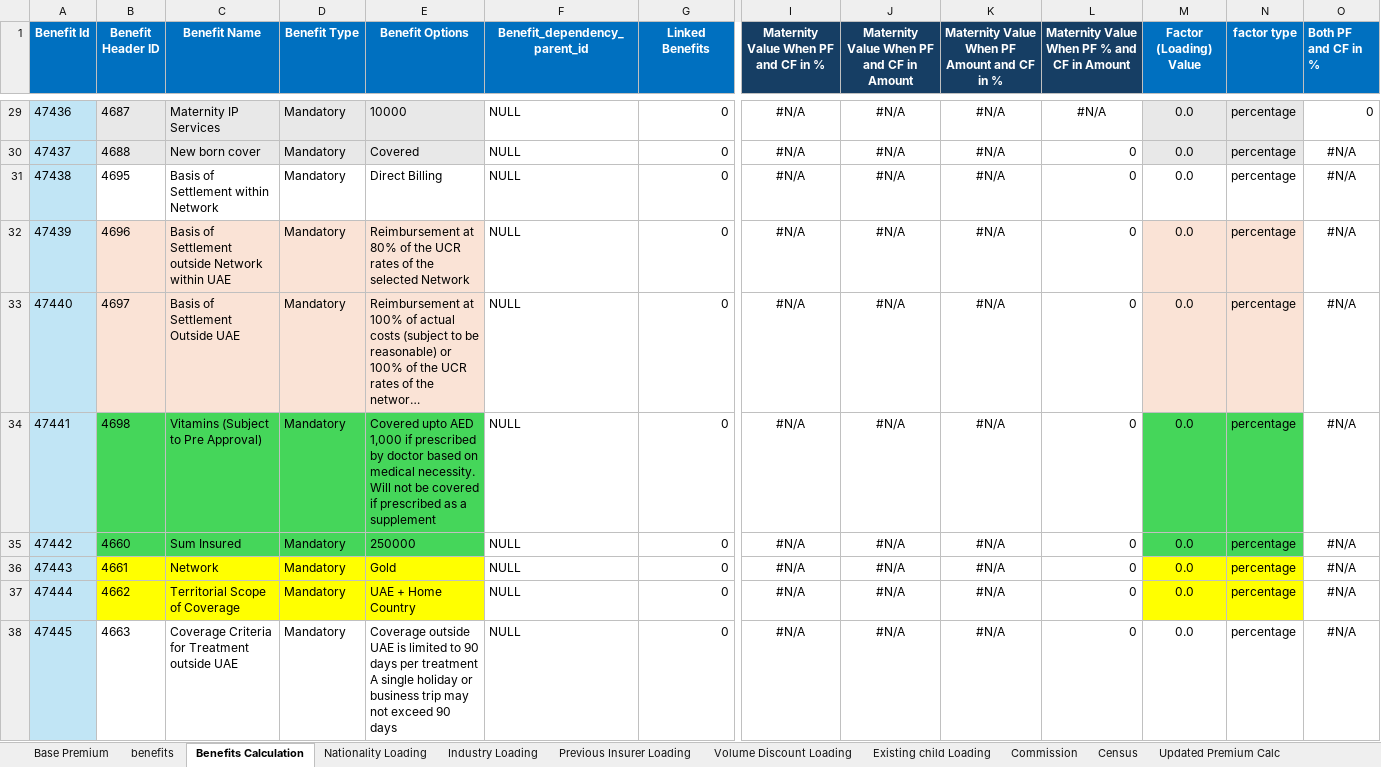
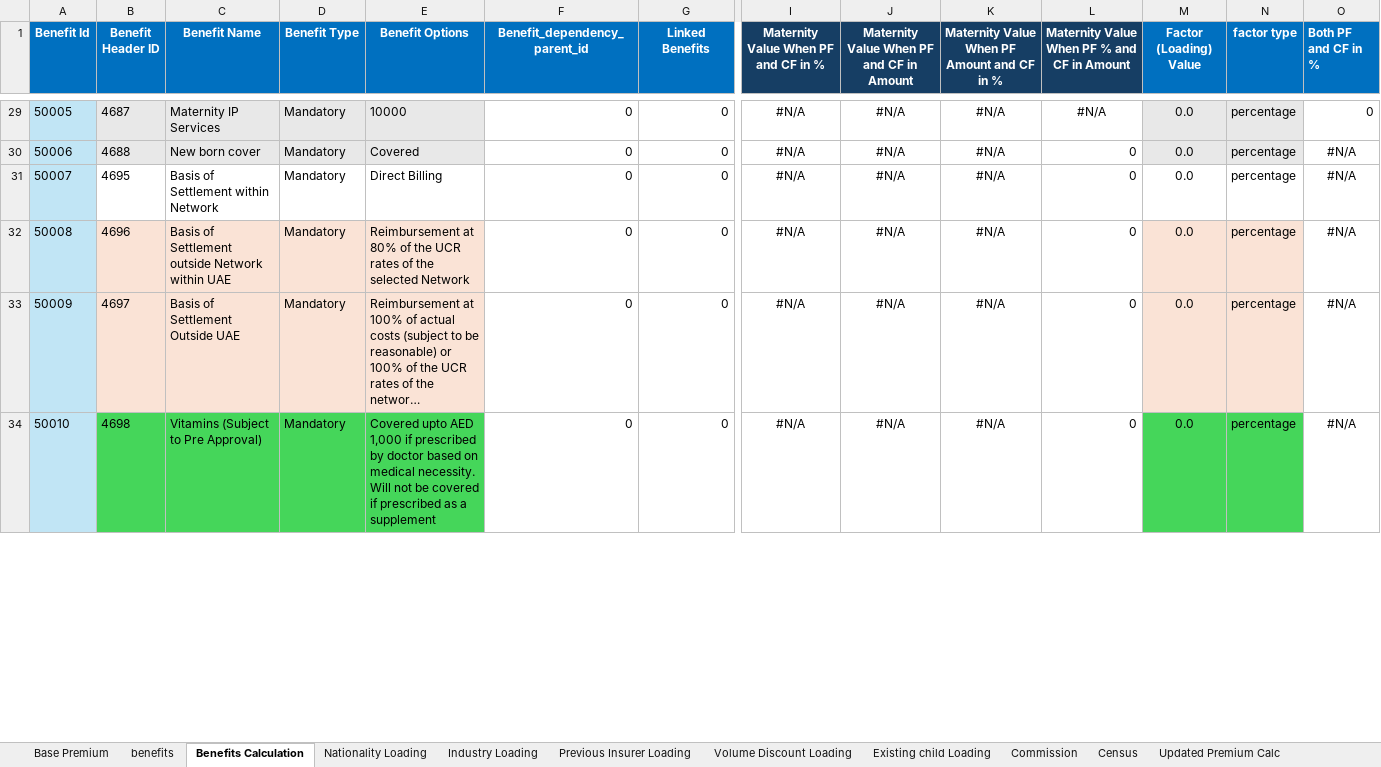
Before and after one commit to parvez-arshath/SME-Code, an Excel workbook: target/ExcelCalculatorForDistributor/Arshad New Calculator.xlsx, sheet Benefits Calculation, drawn as a sheet; only a part is shown, gaps mark what is left out; long unchanged cells end in …; values as stored, in another font and other column widths than the file's, no borders; removed rows and columns are numbered as before the commit, all else as after; rows hold the shown columns only; ↵ is a line break in a cell; the diff covers the shown part only; the diff names each change by its address in the sheet, - before the commit and + after, or states it on an @@ line.

```diff
--- a/target/ExcelCalculatorForDistributor/Arshad New Calculator.xlsx (sheet Benefits Calculation)
+++ b/target/ExcelCalculatorForDistributor/Arshad New Calculator.xlsx (sheet Benefits Calculation)
-A29 (Benefit Id): 47436
+A29 (Benefit Id): 50005
-F29:F34 (Benefit_dependency_parent_id): NULL
+F29:F34 (Benefit_dependency_parent_id): 0
-A30 (Benefit Id): 47437
+A30 (Benefit Id): 50006
-A31 (Benefit Id): 47438
+A31 (Benefit Id): 50007
-A32 (Benefit Id): 47439
+A32 (Benefit Id): 50008
-A33 (Benefit Id): 47440
+A33 (Benefit Id): 50009
-A34 (Benefit Id): 47441
+A34 (Benefit Id): 50010
-row 35: 47442 | 4660 | Sum Insured | Mandatory | 250000 | NULL | 0 | #N/A | #N/A | #N/A | 0 | 0.0 | percentage | #N/A
-row 36: 47443 | 4661 | Network | Mandatory | Gold | NULL | 0 | #N/A | #N/A | #N/A | 0 | 0.0 | percentage | #N/A
-row 37: 47444 | 4662 | Territorial Scope of Coverage | Mandatory | UAE + Home Country | NULL | 0 | #N/A | #N/A | #N/A | 0 | 0.0 | percentage | #N/A
-row 38: 47445 | 4663 | Coverage Criteria for Treatment outside UAE | Mandatory | Coverage outside UAE is limited to 90 days per treatment ↵ A single holiday or business trip may not exceed 90 days | NULL | 0 | #N/A | #N/A | #N/A | 0 | 0.0 | percentage | #N/A
```
Also changed, not shown: 33 added rows, 29 removed rows and 59 edited cells elsewhere in this sheet, sheet Base Premium, sheet Updated Premium Calc, sheet Census, sheet Commission, 10 other files.
